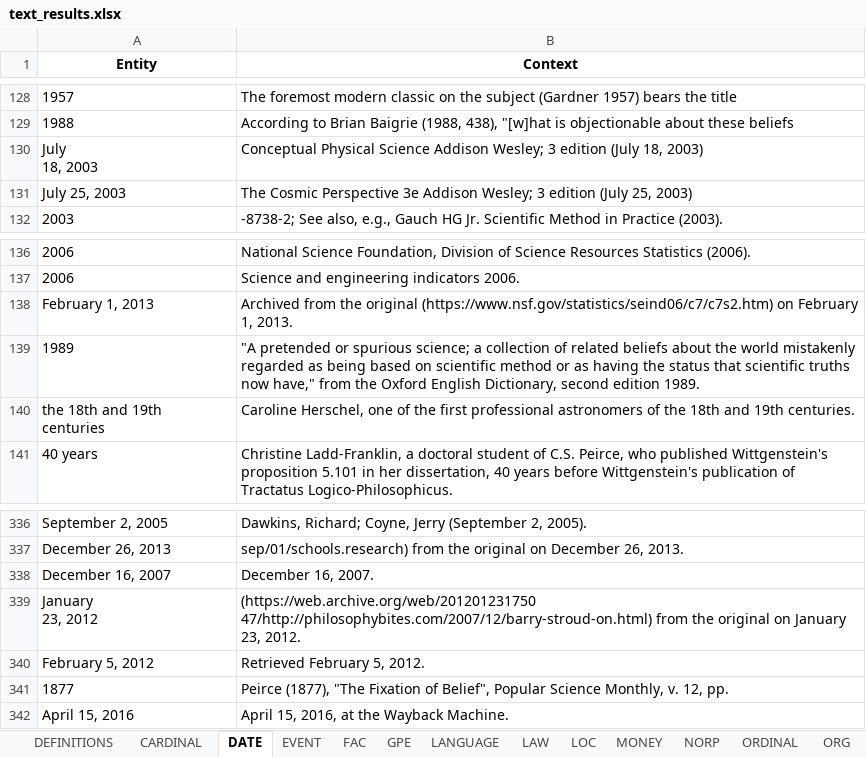
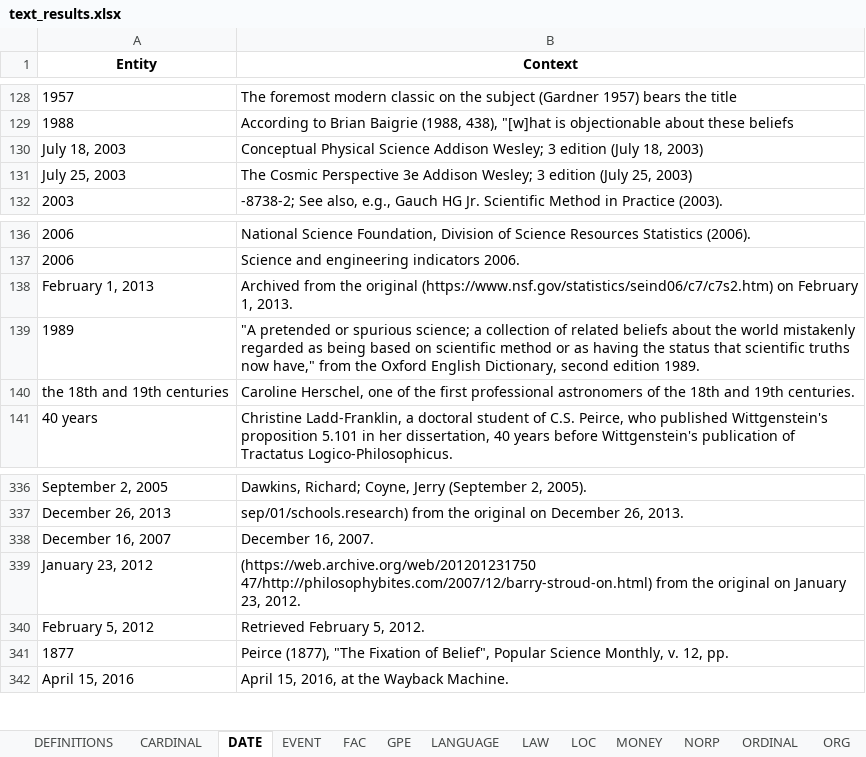
Before and after one commit to Tim-Abwao/named-entity-extractor, an Excel workbook: text_results.xlsx, sheet DATE, drawn as a sheet; only a part is shown, gaps mark what is left out; values as stored, in another font and other column widths than the file's, no borders; ↵ is a line break in a cell; the diff names each change by its address in the sheet, - before the commit and + after, or states it on an @@ line.

```diff
--- a/text_results.xlsx (sheet DATE)
+++ b/text_results.xlsx (sheet DATE)
-A130 (Entity): July ↵ 18, 2003
+A130 (Entity): July 18, 2003
-A140 (Entity): the 18th and 19th ↵ centuries
+A140 (Entity): the 18th and 19th centuries
-A339 (Entity): January ↵ 23, 2012
+A339 (Entity): January 23, 2012
```
Also changed, not shown: sheet ORG, sheet WORK_OF_ART, sheet LAW, sheet PERSON, 1 other file.
